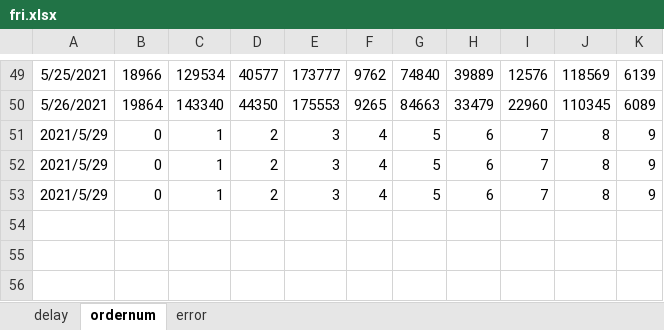
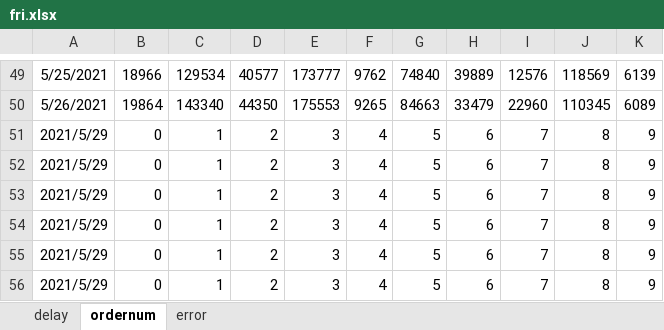
Before and after one commit to NomersZ/LGT, an Excel workbook: fri.xlsx, sheet ordernum, drawn as a sheet; only a part is shown, gaps mark what is left out; values as stored, in another font and other column widths than the file's, no borders; the diff names each change by its address in the sheet, - before the commit and + after, or states it on an @@ line.

```diff
--- a/fri.xlsx (sheet ordernum)
+++ b/fri.xlsx (sheet ordernum)
+row 54: 2021/5/29 | 0 | 1 | 2 | 3 | 4 | 5 | 6 | 7 | 8 | 9
+row 55: 2021/5/29 | 0 | 1 | 2 | 3 | 4 | 5 | 6 | 7 | 8 | 9
+row 56: 2021/5/29 | 0 | 1 | 2 | 3 | 4 | 5 | 6 | 7 | 8 | 9
```
Also changed, not shown: sheet delay, sheet error, 1 other file.
